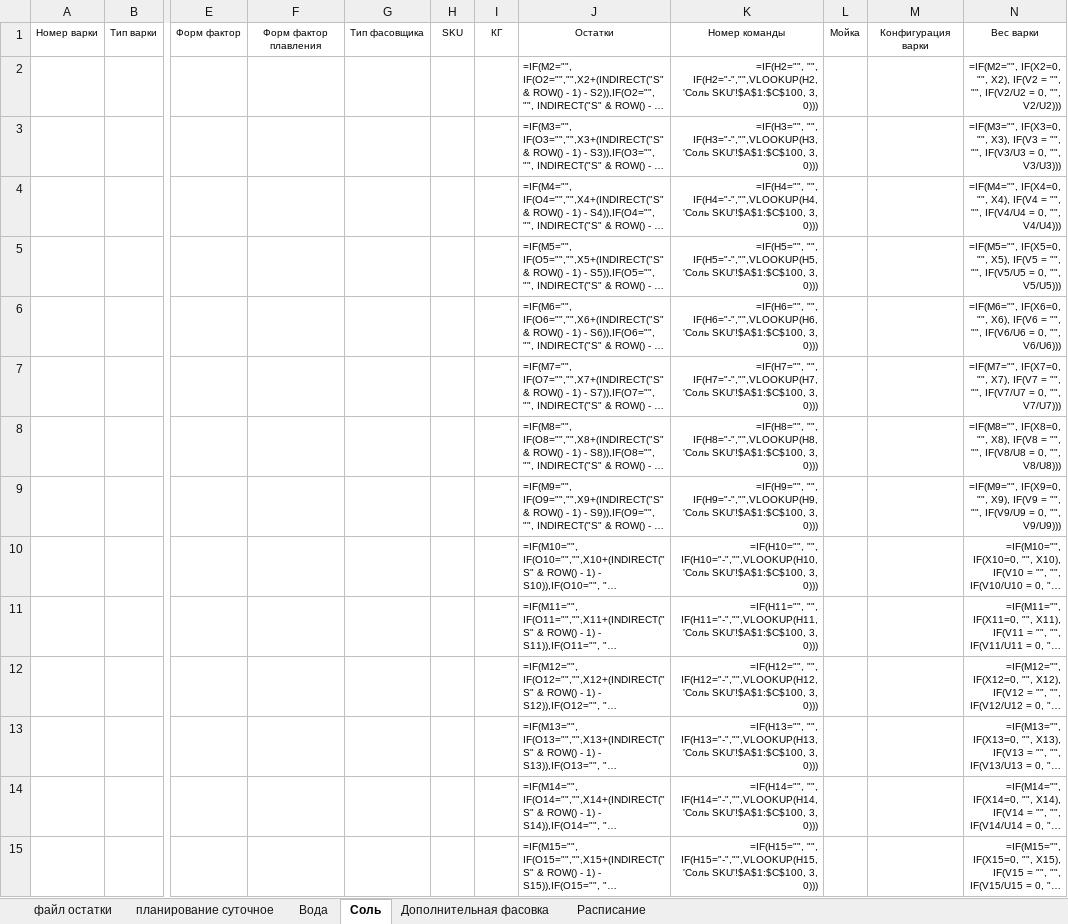
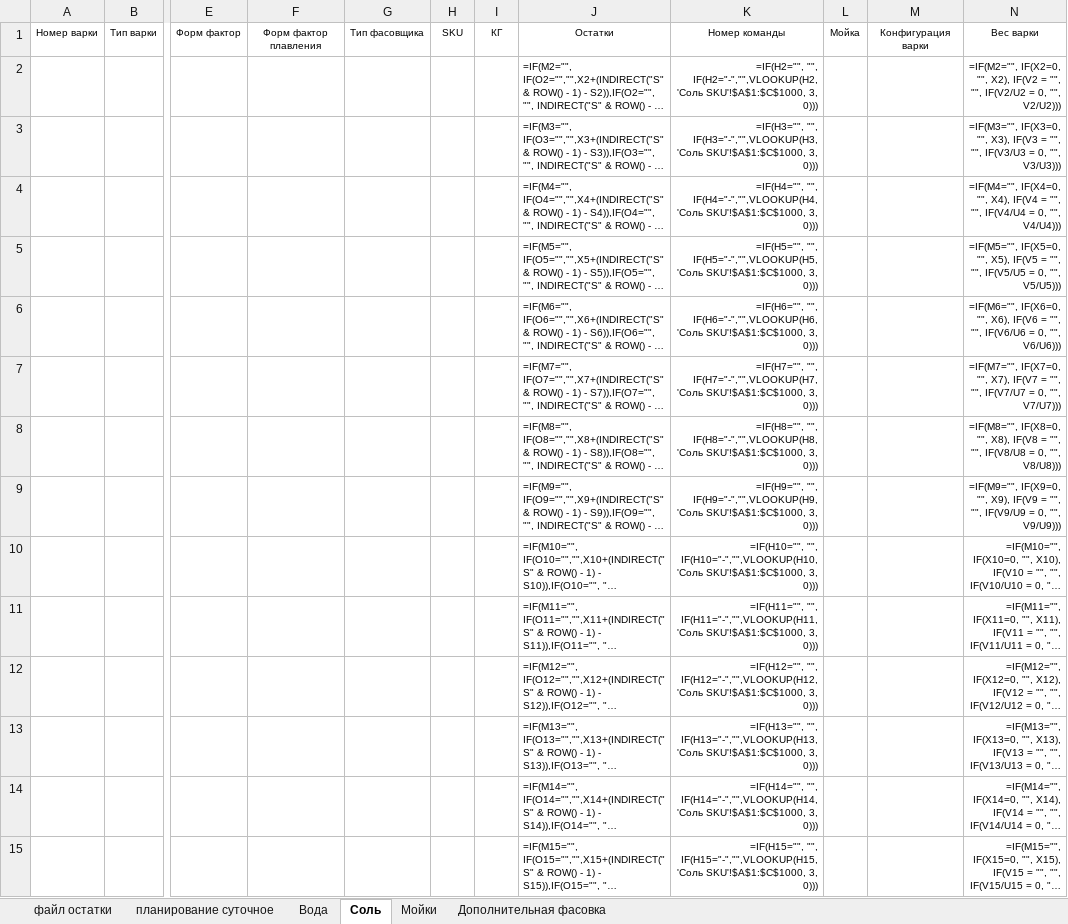
Before and after one commit to nkrokhmal/umalat, an Excel workbook: app/data/static/templates/constructor_mozzarella.xlsx, sheet Соль, drawn as a sheet; only a part is shown, gaps mark what is left out; long unchanged cells end in …; values as stored, in another font and other column widths than the file's, no borders; formulas are shown in place of their values; conditional formats not drawn; the diff covers the shown part only; the diff names each change by its address in the sheet, - before the commit and + after, or states it on an @@ line.

```diff
--- a/app/data/static/templates/constructor_mozzarella.xlsx (sheet Соль)
+++ b/app/data/static/templates/constructor_mozzarella.xlsx (sheet Соль)
@@ sheet tab hidden: Расписание @@
@@ sheet tab unhidden: Мойки @@
-K2: …IF(H2="-","",VLOOKUP(H2, 'Соль SKU'!$A$1:$C$100, 3, 0)))
+K2: …IF(H2="-","",VLOOKUP(H2, 'Соль SKU'!$A$1:$C$1000, 3, 0)))
-K3: …IF(H3="-","",VLOOKUP(H3, 'Соль SKU'!$A$1:$C$100, 3, 0)))
+K3: …IF(H3="-","",VLOOKUP(H3, 'Соль SKU'!$A$1:$C$1000, 3, 0)))
-K4: …IF(H4="-","",VLOOKUP(H4, 'Соль SKU'!$A$1:$C$100, 3, 0)))
+K4: …IF(H4="-","",VLOOKUP(H4, 'Соль SKU'!$A$1:$C$1000, 3, 0)))
-K5: …IF(H5="-","",VLOOKUP(H5, 'Соль SKU'!$A$1:$C$100, 3, 0)))
+K5: …IF(H5="-","",VLOOKUP(H5, 'Соль SKU'!$A$1:$C$1000, 3, 0)))
-K6: …IF(H6="-","",VLOOKUP(H6, 'Соль SKU'!$A$1:$C$100, 3, 0)))
+K6: …IF(H6="-","",VLOOKUP(H6, 'Соль SKU'!$A$1:$C$1000, 3, 0)))
-K7: …IF(H7="-","",VLOOKUP(H7, 'Соль SKU'!$A$1:$C$100, 3, 0)))
+K7: …IF(H7="-","",VLOOKUP(H7, 'Соль SKU'!$A$1:$C$1000, 3, 0)))
-K8: …IF(H8="-","",VLOOKUP(H8, 'Соль SKU'!$A$1:$C$100, 3, 0)))
+K8: …IF(H8="-","",VLOOKUP(H8, 'Соль SKU'!$A$1:$C$1000, 3, 0)))
-K9: …IF(H9="-","",VLOOKUP(H9, 'Соль SKU'!$A$1:$C$100, 3, 0)))
+K9: …IF(H9="-","",VLOOKUP(H9, 'Соль SKU'!$A$1:$C$1000, 3, 0)))
-K10: …IF(H10="-","",VLOOKUP(H10, 'Соль SKU'!$A$1:$C$100, 3, 0)))
+K10: …IF(H10="-","",VLOOKUP(H10, 'Соль SKU'!$A$1:$C$1000, 3, 0)))
-K11: …IF(H11="-","",VLOOKUP(H11, 'Соль SKU'!$A$1:$C$100, 3, 0)))
+K11: …IF(H11="-","",VLOOKUP(H11, 'Соль SKU'!$A$1:$C$1000, 3, 0)))
-K12: …IF(H12="-","",VLOOKUP(H12, 'Соль SKU'!$A$1:$C$100, 3, 0)))
+K12: …IF(H12="-","",VLOOKUP(H12, 'Соль SKU'!$A$1:$C$1000, 3, 0)))
-K13: …IF(H13="-","",VLOOKUP(H13, 'Соль SKU'!$A$1:$C$100, 3, 0)))
+K13: …IF(H13="-","",VLOOKUP(H13, 'Соль SKU'!$A$1:$C$1000, 3, 0)))
-K14: …IF(H14="-","",VLOOKUP(H14, 'Соль SKU'!$A$1:$C$100, 3, 0)))
+K14: …IF(H14="-","",VLOOKUP(H14, 'Соль SKU'!$A$1:$C$1000, 3, 0)))
-K15: …IF(H15="-","",VLOOKUP(H15, 'Соль SKU'!$A$1:$C$100, 3, 0)))
+K15: …IF(H15="-","",VLOOKUP(H15, 'Соль SKU'!$A$1:$C$1000, 3, 0)))
```
Also changed, not shown: 107 edited cells elsewhere in this sheet, sheet Вода.
